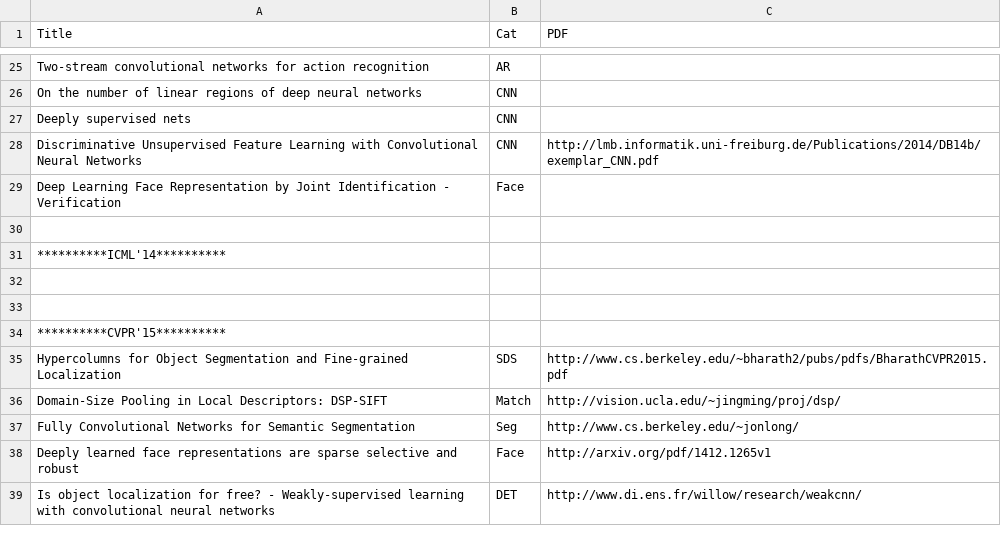
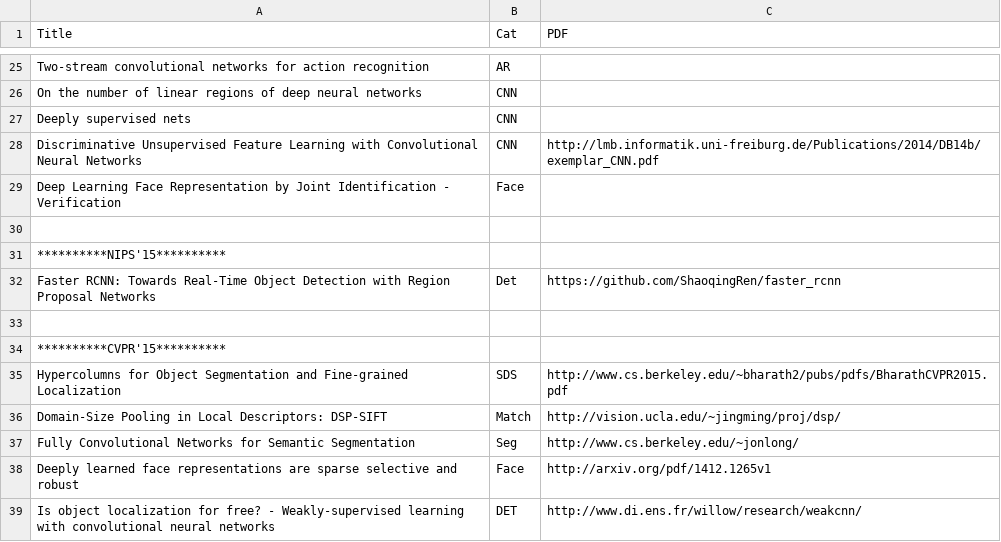
Before and after one commit to jiang1st/paper_reading, a CSV file: List.csv, drawn as a sheet; only a part is shown, gaps mark what is left out.

Commit message:
Update List.csv

```diff
--- a/List.csv
+++ b/List.csv
@@ -30,4 +30,4 @@ Deep Learning Face Representation by Joint Identification - Verification,Face,
 ,,
-**********ICML'14**********,,
-,,
+**********NIPS'15**********,,
+Faster RCNN: Towards Real-Time Object Detection with Region Proposal Networks,Det,https://github.com/ShaoqingRen/faster_rcnn
 ,,
```
